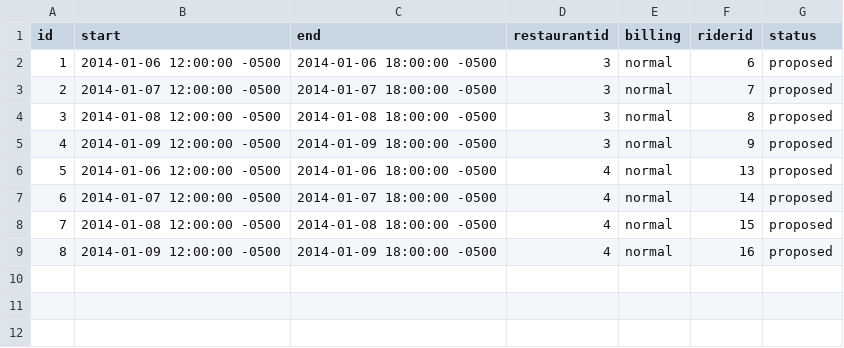
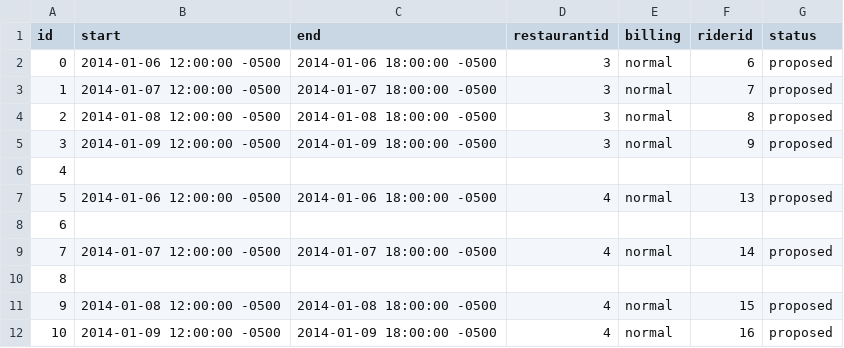
Before and after one commit to aguestuser/bks_on_rails, a CSV file: app/io/export/sample/shifts_mon_to_wed.csv, drawn as a sheet; the diff names each change by its address in the sheet, - before the commit and + after, or states it on an @@ line.

Commit message:
Add blank rows to csv for id skips in Shift#export

```diff
--- a/app/io/export/sample/shifts_mon_to_wed.csv
+++ b/app/io/export/sample/shifts_mon_to_wed.csv
@@ column A (id) renumbered from row 2 down @@
+row 6: 4
+row 8: 6
+row 10: 8
```
Also changed, not shown: 3 other files.
